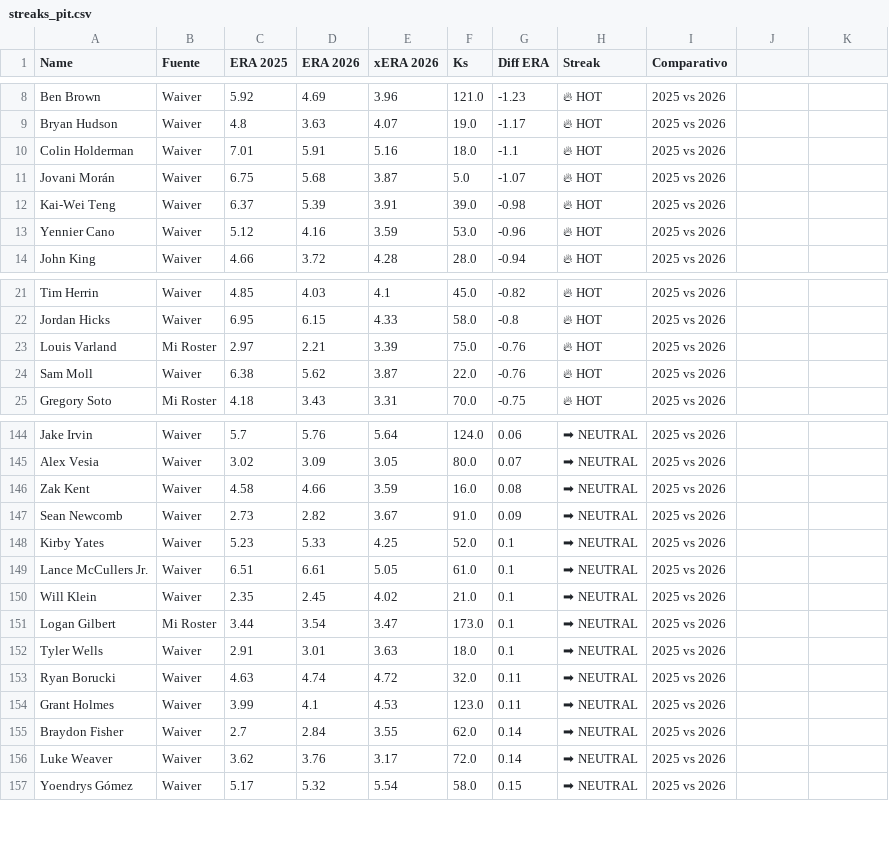
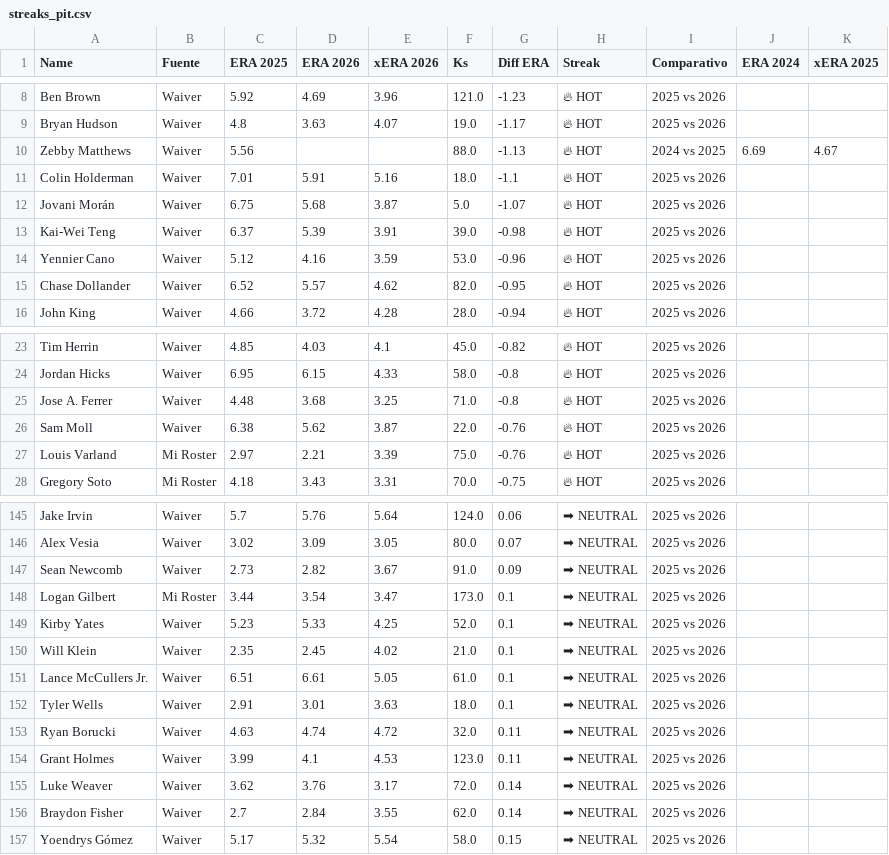
Before and after one commit to mandeldlc/fantasy-baseball-model, a CSV file: data/streaks_pit.csv, drawn as a sheet; only a part is shown, gaps mark what is left out; removed rows and columns are numbered as before the commit, all else as after; the diff covers the shown part only; the diff names each change by its address in the sheet, - before the commit and + after, or states it on an @@ line.

```diff
--- a/data/streaks_pit.csv
+++ b/data/streaks_pit.csv
-J1: (empty)
+J1: ERA 2024
-K1: (empty)
+K1: xERA 2025
+row 10: Zebby Matthews | Waiver | 5.56 |  |  | 88.0 | -1.13 | 🔥 HOT | 2024 vs 2025 | 6.69 | 4.67
+row 15: Chase Dollander | Waiver | 6.52 | 5.57 | 4.62 | 82.0 | -0.95 | 🔥 HOT | 2025 vs 2026
+row 25: Jose A. Ferrer | Waiver | 4.48 | 3.68 | 3.25 | 71.0 | -0.8 | 🔥 HOT | 2025 vs 2026
@@ row 24 moved to row 26: Sam Moll @@
-row 146: Zak Kent | Waiver | 4.58 | 4.66 | 3.59 | 16.0 | 0.08 | ➡ NEUTRAL | 2025 vs 2026
@@ row 151 moved to row 148: Logan Gilbert @@
@@ row 156 moved to row 155: Luke Weaver @@
```
Also changed, not shown: 5 added rows, 7 removed rows and 31 moved rows elsewhere in this file, data/schedule_universo.csv, data/schedule_waivers_sp.csv, 22 other files.
